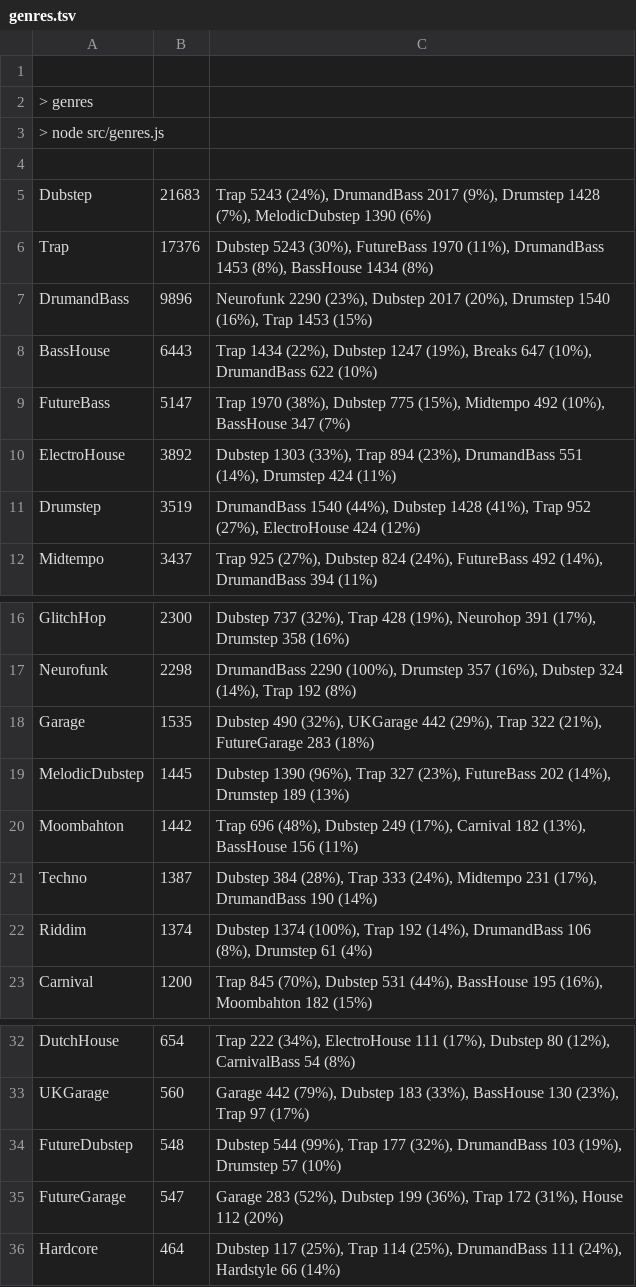
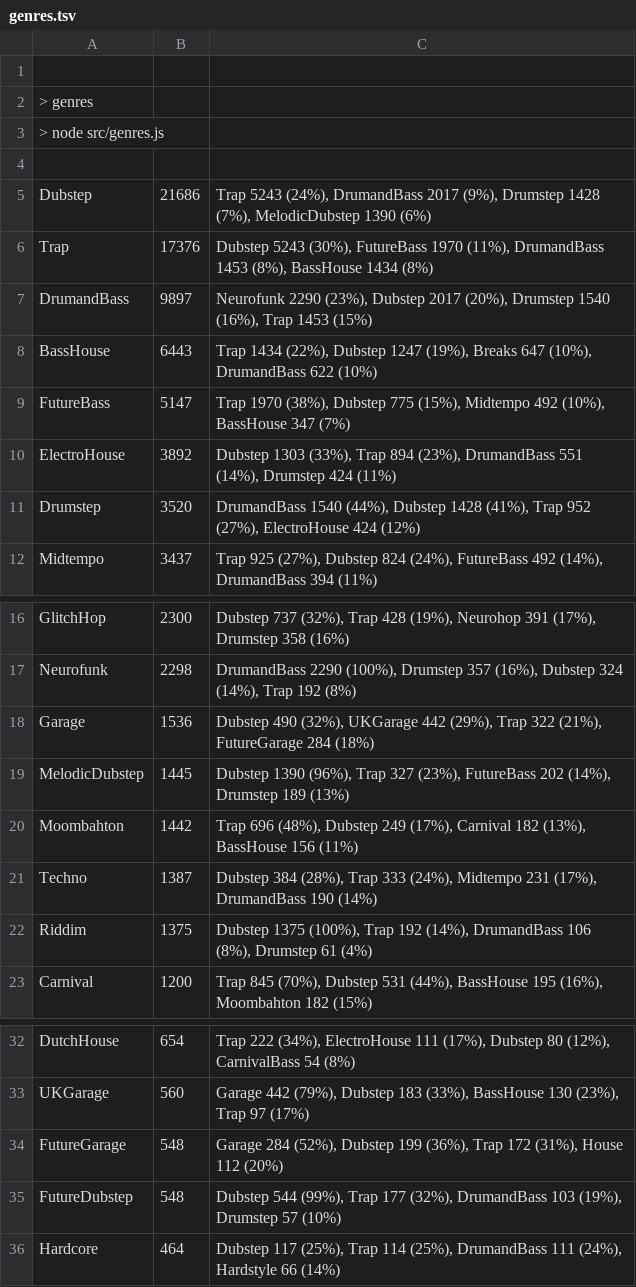
Before and after one commit to cany748/bassland-archive, a TSV file: data/genres.tsv, drawn as a sheet; only a part is shown, gaps mark what is left out.

```diff
--- a/data/genres.tsv
+++ b/data/genres.tsv
@@ -4,5 +4,5 @@
 
-Dubstep	21683	Trap 5243 (24%), DrumandBass 2017 (9%), Drumstep 1428 (7%), MelodicDubstep 1390 (6%)
+Dubstep	21686	Trap 5243 (24%), DrumandBass 2017 (9%), Drumstep 1428 (7%), MelodicDubstep 1390 (6%)
 Trap	17376	Dubstep 5243 (30%), FutureBass 1970 (11%), DrumandBass 1453 (8%), BassHouse 1434 (8%)
-DrumandBass	9896	Neurofunk 2290 (23%), Dubstep 2017 (20%), Drumstep 1540 (16%), Trap 1453 (15%)
+DrumandBass	9897	Neurofunk 2290 (23%), Dubstep 2017 (20%), Drumstep 1540 (16%), Trap 1453 (15%)
 BassHouse	6443	Trap 1434 (22%), Dubstep 1247 (19%), Breaks 647 (10%), DrumandBass 622 (10%)
@@ -10,3 +10,3 @@ FutureBass	5147	Trap 1970 (38%), Dubstep 775 (15%), Midtempo 492 (10%), BassHous
 ElectroHouse	3892	Dubstep 1303 (33%), Trap 894 (23%), DrumandBass 551 (14%), Drumstep 424 (11%)
-Drumstep	3519	DrumandBass 1540 (44%), Dubstep 1428 (41%), Trap 952 (27%), ElectroHouse 424 (12%)
+Drumstep	3520	DrumandBass 1540 (44%), Dubstep 1428 (41%), Trap 952 (27%), ElectroHouse 424 (12%)
 Midtempo	3437	Trap 925 (27%), Dubstep 824 (24%), FutureBass 492 (14%), DrumandBass 394 (11%)
@@ -17,3 +17,3 @@ GlitchHop	2300	Dubstep 737 (32%), Trap 428 (19%), Neurohop 391 (17%), Drumstep 3
 Neurofunk	2298	DrumandBass 2290 (100%), Drumstep 357 (16%), Dubstep 324 (14%), Trap 192 (8%)
-Garage	1535	Dubstep 490 (32%), UKGarage 442 (29%), Trap 322 (21%), FutureGarage 283 (18%)
+Garage	1536	Dubstep 490 (32%), UKGarage 442 (29%), Trap 322 (21%), FutureGarage 284 (18%)
 MelodicDubstep	1445	Dubstep 1390 (96%), Trap 327 (23%), FutureBass 202 (14%), Drumstep 189 (13%)
@@ -21,3 +21,3 @@ Moombahton	1442	Trap 696 (48%), Dubstep 249 (17%), Carnival 182 (13%), BassHouse
 Techno	1387	Dubstep 384 (28%), Trap 333 (24%), Midtempo 231 (17%), DrumandBass 190 (14%)
-Riddim	1374	Dubstep 1374 (100%), Trap 192 (14%), DrumandBass 106 (8%), Drumstep 61 (4%)
+Riddim	1375	Dubstep 1375 (100%), Trap 192 (14%), DrumandBass 106 (8%), Drumstep 61 (4%)
 Carnival	1200	Trap 845 (70%), Dubstep 531 (44%), BassHouse 195 (16%), Moombahton 182 (15%)
@@ -33,4 +33,4 @@ DutchHouse	654	Trap 222 (34%), ElectroHouse 111 (17%), Dubstep 80 (12%), Carniva
 UKGarage	560	Garage 442 (79%), Dubstep 183 (33%), BassHouse 130 (23%), Trap 97 (17%)
+FutureGarage	548	Garage 284 (52%), Dubstep 199 (36%), Trap 172 (31%), House 112 (20%)
 FutureDubstep	548	Dubstep 544 (99%), Trap 177 (32%), DrumandBass 103 (19%), Drumstep 57 (10%)
-FutureGarage	547	Garage 283 (52%), Dubstep 199 (36%), Trap 172 (31%), House 112 (20%)
 Hardcore	464	Dubstep 117 (25%), Trap 114 (25%), DrumandBass 111 (24%), Hardstyle 66 (14%)
```
Also changed, not shown: 6 other files.
